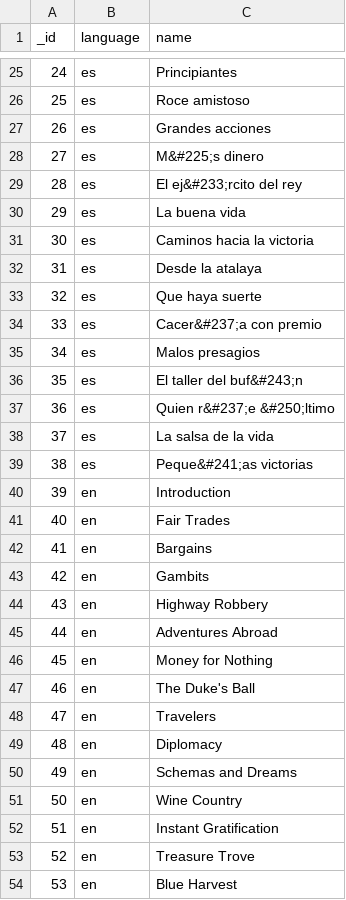
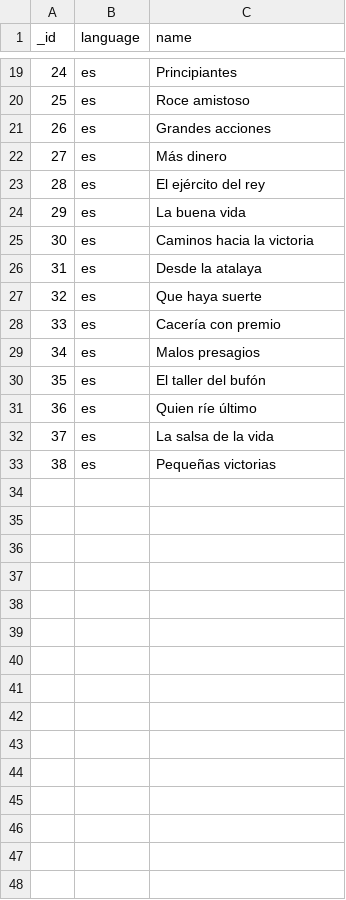
Before and after one commit to Mark-Lauman/DominionPicker, a TSV file: translations/supplies/translation-es.tsv, drawn as a sheet; only a part is shown, gaps mark what is left out; the diff covers the shown part only.

```diff
--- a/translations/supplies/translation-es.tsv
+++ b/translations/supplies/translation-es.tsv
@@ -27,4 +21,4 @@ _id	language	name
 26	es	Grandes acciones
-27	es	M&#225;s dinero
-28	es	El ej&#233;rcito del rey
+27	es	Más dinero
+28	es	El ejército del rey
 29	es	La buena vida
@@ -33,22 +27,7 @@ _id	language	name
 32	es	Que haya suerte
-33	es	Cacer&#237;a con premio
+33	es	Cacería con premio
 34	es	Malos presagios
-35	es	El taller del buf&#243;n
-36	es	Quien r&#237;e &#250;ltimo
+35	es	El taller del bufón
+36	es	Quien ríe último
 37	es	La salsa de la vida
-38	es	Peque&#241;as victorias
-39	en	Introduction
-40	en	Fair Trades
-41	en	Bargains
-42	en	Gambits
-43	en	Highway Robbery
-44	en	Adventures Abroad
-45	en	Money for Nothing
-46	en	The Duke's Ball
-47	en	Travelers
-48	en	Diplomacy
-49	en	Schemas and Dreams
-50	en	Wine Country
-51	en	Instant Gratification
-52	en	Treasure Trove
-53	en	Blue Harvest
+38	es	Pequeñas victorias
```
Also changed, not shown: 47 removed rows and 3 edited cells elsewhere in this file, translations/cards/translation-es.tsv, translations/expansions/translation-es.tsv, 16 other files.
